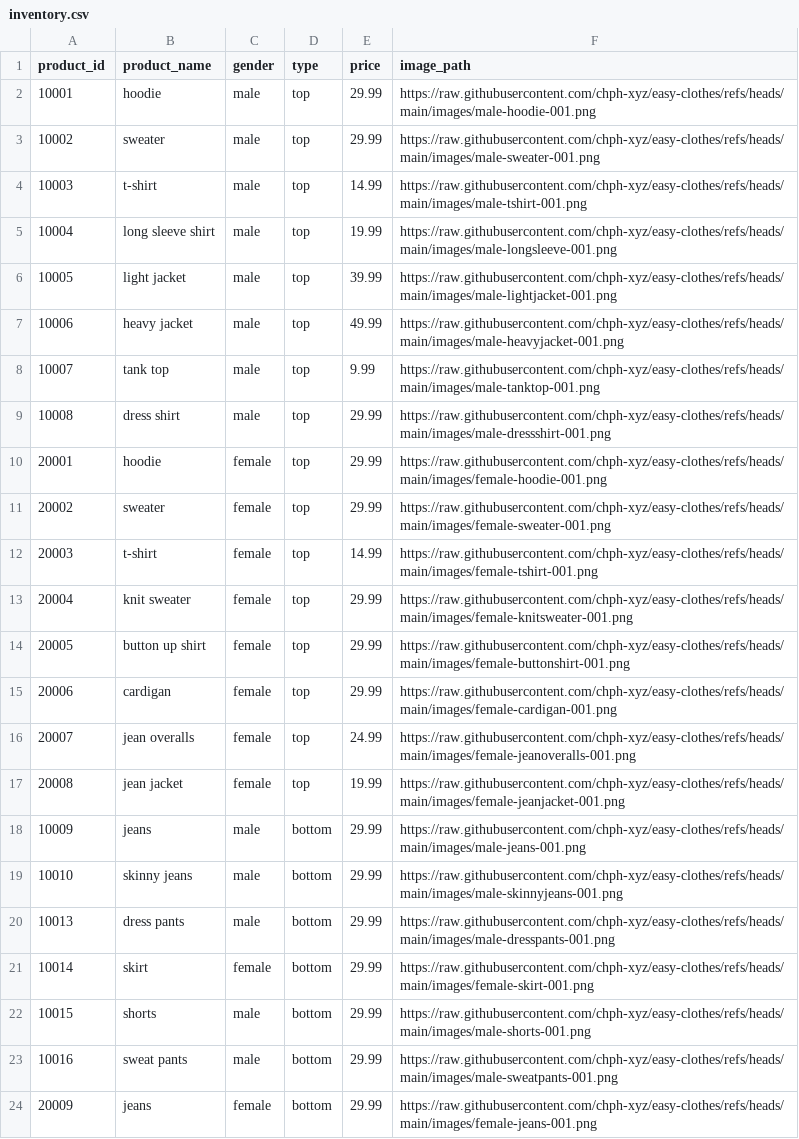
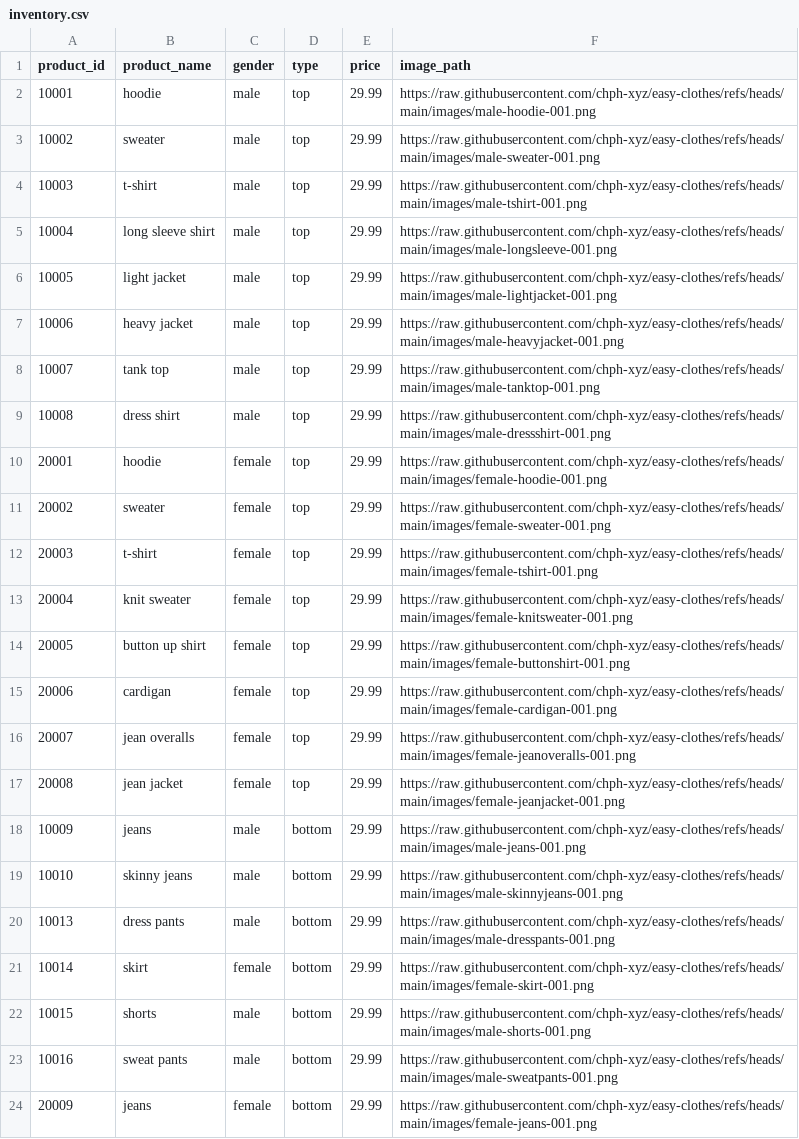
Before and after one commit to chph-xyz/easy-clothes, a CSV file: inventory.csv, drawn as a sheet; only a part is shown.

Commit message:
Update inventory.csv

```diff
--- a/inventory.csv
+++ b/inventory.csv
@@ -3,7 +3,7 @@ product_id,product_name,gender,type,price,image_path
 10002,sweater,male,top,29.99,https://raw.githubusercontent.com/chph-xyz/easy-clothes/refs/heads/main/images/male-sweater-001.png
-10003,t-shirt,male,top,14.99,https://raw.githubusercontent.com/chph-xyz/easy-clothes/refs/heads/main/images/male-tshirt-001.png
-10004,long sleeve shirt,male,top,19.99,https://raw.githubusercontent.com/chph-xyz/easy-clothes/refs/heads/main/images/male-longsleeve-001.png
-10005,light jacket,male,top,39.99,https://raw.githubusercontent.com/chph-xyz/easy-clothes/refs/heads/main/images/male-lightjacket-001.png
-10006,heavy jacket,male,top,49.99,https://raw.githubusercontent.com/chph-xyz/easy-clothes/refs/heads/main/images/male-heavyjacket-001.png
-10007,tank top,male,top,9.99,https://raw.githubusercontent.com/chph-xyz/easy-clothes/refs/heads/main/images/male-tanktop-001.png
+10003,t-shirt,male,top,29.99,https://raw.githubusercontent.com/chph-xyz/easy-clothes/refs/heads/main/images/male-tshirt-001.png
+10004,long sleeve shirt,male,top,29.99,https://raw.githubusercontent.com/chph-xyz/easy-clothes/refs/heads/main/images/male-longsleeve-001.png
+10005,light jacket,male,top,29.99,https://raw.githubusercontent.com/chph-xyz/easy-clothes/refs/heads/main/images/male-lightjacket-001.png
+10006,heavy jacket,male,top,29.99,https://raw.githubusercontent.com/chph-xyz/easy-clothes/refs/heads/main/images/male-heavyjacket-001.png
+10007,tank top,male,top,29.99,https://raw.githubusercontent.com/chph-xyz/easy-clothes/refs/heads/main/images/male-tanktop-001.png
 10008,dress shirt,male,top,29.99,https://raw.githubusercontent.com/chph-xyz/easy-clothes/refs/heads/main/images/male-dressshirt-001.png
@@ -11,3 +11,3 @@ product_id,product_name,gender,type,price,image_path
 20002,sweater,female,top,29.99,https://raw.githubusercontent.com/chph-xyz/easy-clothes/refs/heads/main/images/female-sweater-001.png
-20003,t-shirt,female,top,14.99,https://raw.githubusercontent.com/chph-xyz/easy-clothes/refs/heads/main/images/female-tshirt-001.png
+20003,t-shirt,female,top,29.99,https://raw.githubusercontent.com/chph-xyz/easy-clothes/refs/heads/main/images/female-tshirt-001.png
 20004,knit sweater,female,top,29.99,https://raw.githubusercontent.com/chph-xyz/easy-clothes/refs/heads/main/images/female-knitsweater-001.png
@@ -15,4 +15,4 @@ product_id,product_name,gender,type,price,image_path
 20006,cardigan,female,top,29.99,https://raw.githubusercontent.com/chph-xyz/easy-clothes/refs/heads/main/images/female-cardigan-001.png
-20007,jean overalls,female,top,24.99,https://raw.githubusercontent.com/chph-xyz/easy-clothes/refs/heads/main/images/female-jeanoveralls-001.png
-20008,jean jacket,female,top,19.99,https://raw.githubusercontent.com/chph-xyz/easy-clothes/refs/heads/main/images/female-jeanjacket-001.png
+20007,jean overalls,female,top,29.99,https://raw.githubusercontent.com/chph-xyz/easy-clothes/refs/heads/main/images/female-jeanoveralls-001.png
+20008,jean jacket,female,top,29.99,https://raw.githubusercontent.com/chph-xyz/easy-clothes/refs/heads/main/images/female-jeanjacket-001.png
 10009,jeans,male,bottom,29.99,https://raw.githubusercontent.com/chph-xyz/easy-clothes/refs/heads/main/images/male-jeans-001.png
```
